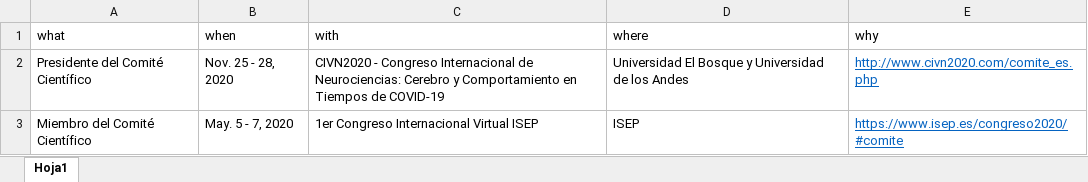
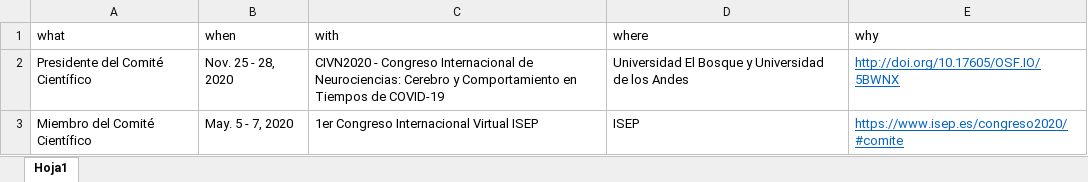
Before and after one commit to JDLeongomez/JDL_CV-OLD, an Excel workbook: ESP/data/event.xlsx, sheet Hoja1, drawn as a sheet; values as stored, in another font and other column widths than the file's, no borders; the diff names each change by its address in the sheet, - before the commit and + after, or states it on an @@ line.

```diff
--- a/ESP/data/event.xlsx (sheet Hoja1)
+++ b/ESP/data/event.xlsx (sheet Hoja1)
-E2 (why): http://www.civn2020.com/comite_es.php
+E2 (why): http://doi.org/10.17605/OSF.IO/5BWNX
```
Also changed, not shown: ENG corta/data/teaching-experience.xlsx, ENG/data/award.xlsx, 47 other files.
